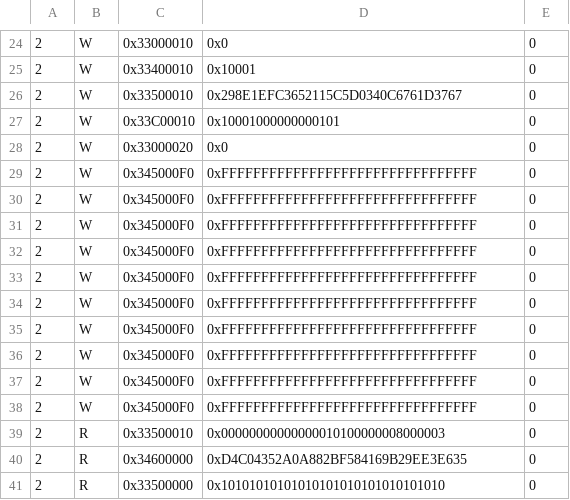
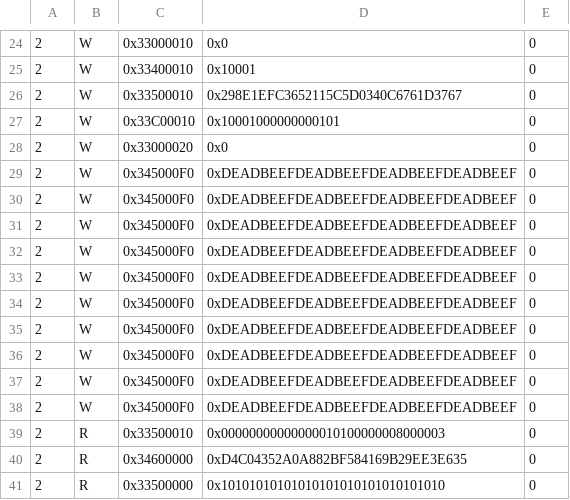
Before and after one commit to madanva/cs217-kernelfusion-project, a CSV file: hls/Top/axi_commands_test.csv, drawn as a sheet; only a part is shown, gaps mark what is left out.

```diff
--- a/hls/Top/axi_commands_test.csv
+++ b/hls/Top/axi_commands_test.csv
@@ -28,12 +28,12 @@
 2,W,0x33000020,0x0,0
-2,W,0x345000F0,0xFFFFFFFFFFFFFFFFFFFFFFFFFFFFFFFF,0
-2,W,0x345000F0,0xFFFFFFFFFFFFFFFFFFFFFFFFFFFFFFFF,0
-2,W,0x345000F0,0xFFFFFFFFFFFFFFFFFFFFFFFFFFFFFFFF,0
-2,W,0x345000F0,0xFFFFFFFFFFFFFFFFFFFFFFFFFFFFFFFF,0
-2,W,0x345000F0,0xFFFFFFFFFFFFFFFFFFFFFFFFFFFFFFFF,0
-2,W,0x345000F0,0xFFFFFFFFFFFFFFFFFFFFFFFFFFFFFFFF,0
-2,W,0x345000F0,0xFFFFFFFFFFFFFFFFFFFFFFFFFFFFFFFF,0
-2,W,0x345000F0,0xFFFFFFFFFFFFFFFFFFFFFFFFFFFFFFFF,0
-2,W,0x345000F0,0xFFFFFFFFFFFFFFFFFFFFFFFFFFFFFFFF,0
-2,W,0x345000F0,0xFFFFFFFFFFFFFFFFFFFFFFFFFFFFFFFF,0
+2,W,0x345000F0,0xDEADBEEFDEADBEEFDEADBEEFDEADBEEF,0
+2,W,0x345000F0,0xDEADBEEFDEADBEEFDEADBEEFDEADBEEF,0
+2,W,0x345000F0,0xDEADBEEFDEADBEEFDEADBEEFDEADBEEF,0
+2,W,0x345000F0,0xDEADBEEFDEADBEEFDEADBEEFDEADBEEF,0
+2,W,0x345000F0,0xDEADBEEFDEADBEEFDEADBEEFDEADBEEF,0
+2,W,0x345000F0,0xDEADBEEFDEADBEEFDEADBEEFDEADBEEF,0
+2,W,0x345000F0,0xDEADBEEFDEADBEEFDEADBEEFDEADBEEF,0
+2,W,0x345000F0,0xDEADBEEFDEADBEEFDEADBEEFDEADBEEF,0
+2,W,0x345000F0,0xDEADBEEFDEADBEEFDEADBEEFDEADBEEF,0
+2,W,0x345000F0,0xDEADBEEFDEADBEEFDEADBEEFDEADBEEF,0
 2,R,0x33500010,0x00000000000000010100000008000003,0
```
Also changed, not shown: src/Top/axi_commands_test.csv, 1 other file.
